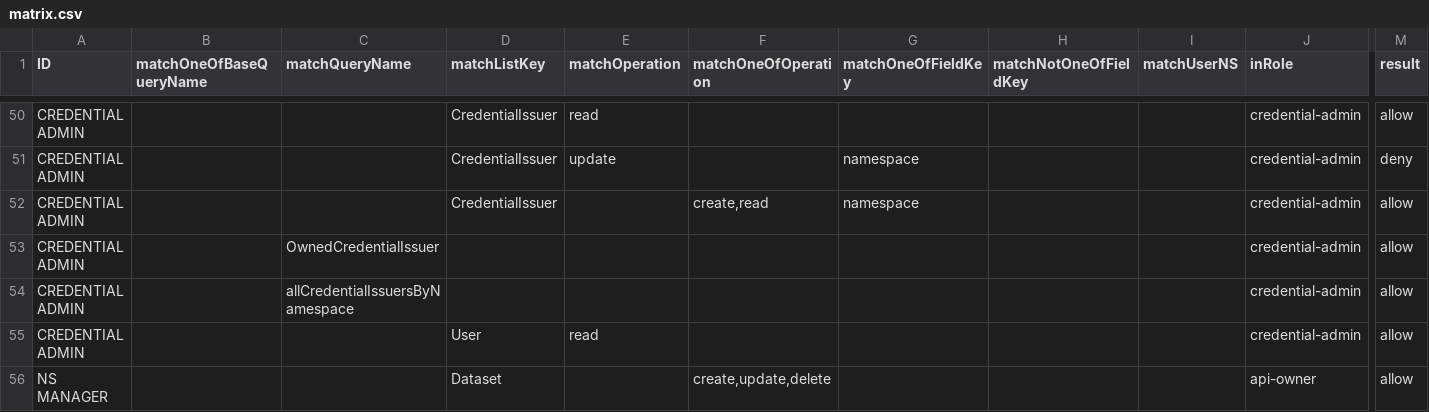
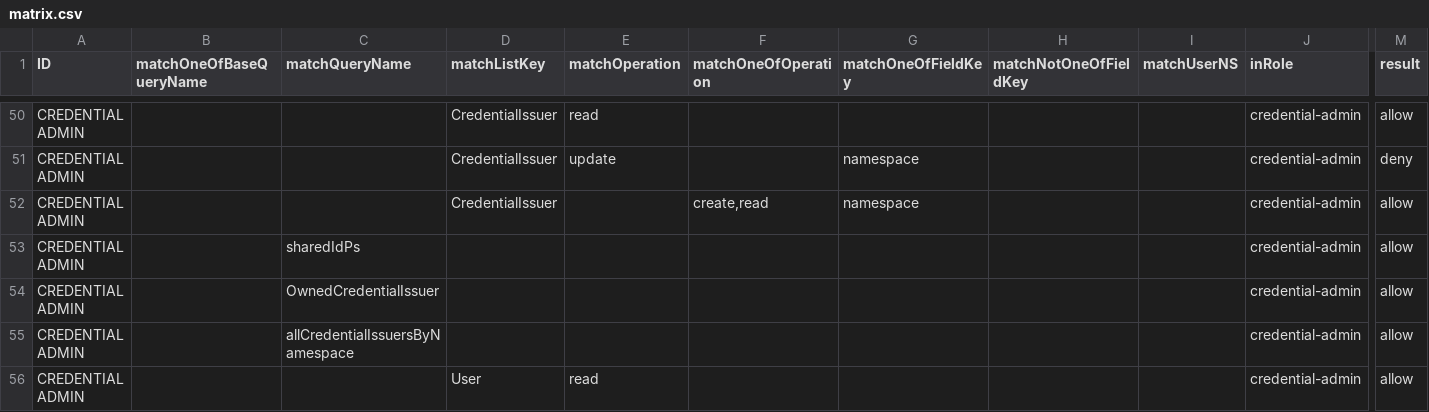
Before and after one commit to bcgov/api-services-portal, a CSV file: src/authz/matrix.csv, drawn as a sheet; only a part is shown, gaps mark what is left out; the shorter side is filled out with more unchanged rows; rows hold the shown columns only; the diff names each change by its address in the sheet, - before the commit and + after, or states it on an @@ line.

Commit message:
Feature Shared IdP (#641)
Co-authored-by: Joshua Jones <joshua@general-metrics.com>

```diff
--- a/src/authz/matrix.csv
+++ b/src/authz/matrix.csv
+row 53: CREDENTIAL ADMIN |  | sharedIdPs |  |  |  |  |  |  | credential-admin | allow
```
Also changed, not shown: 59 other files.
